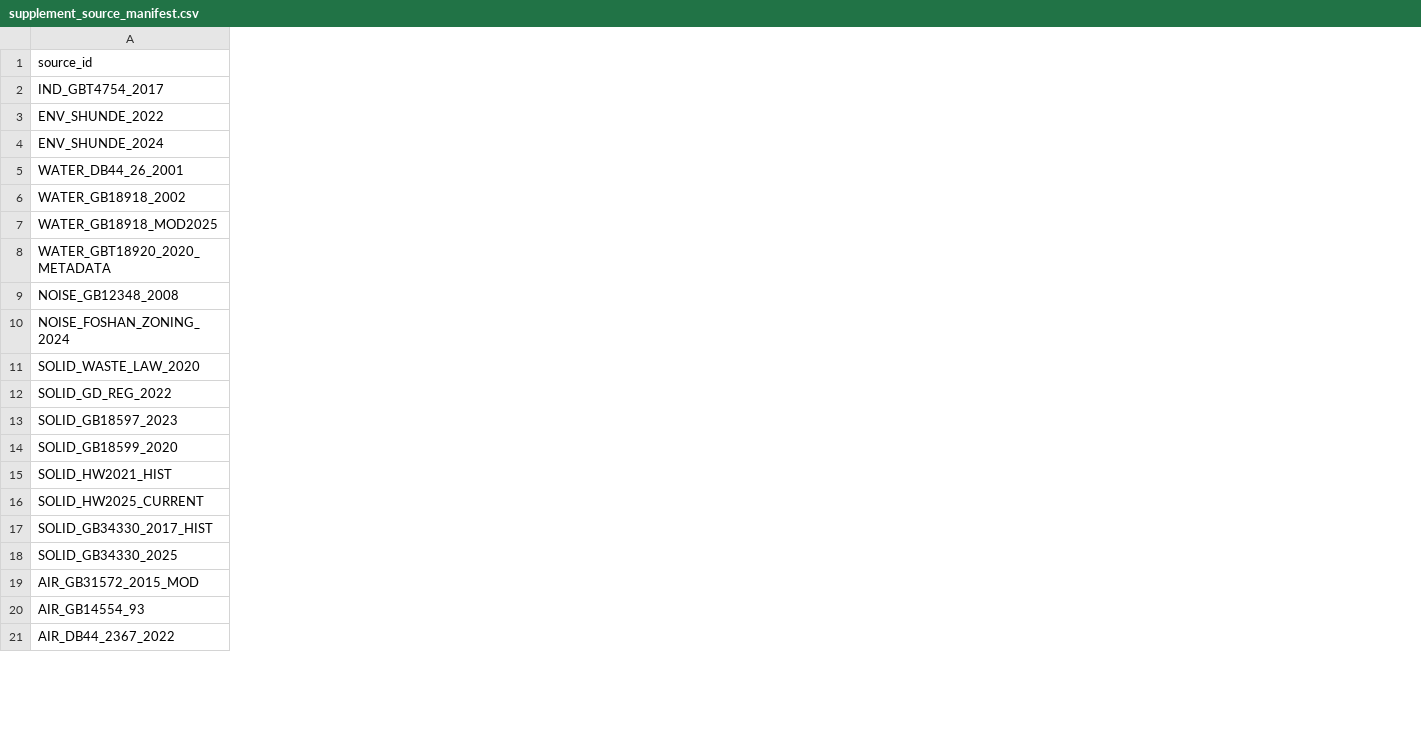
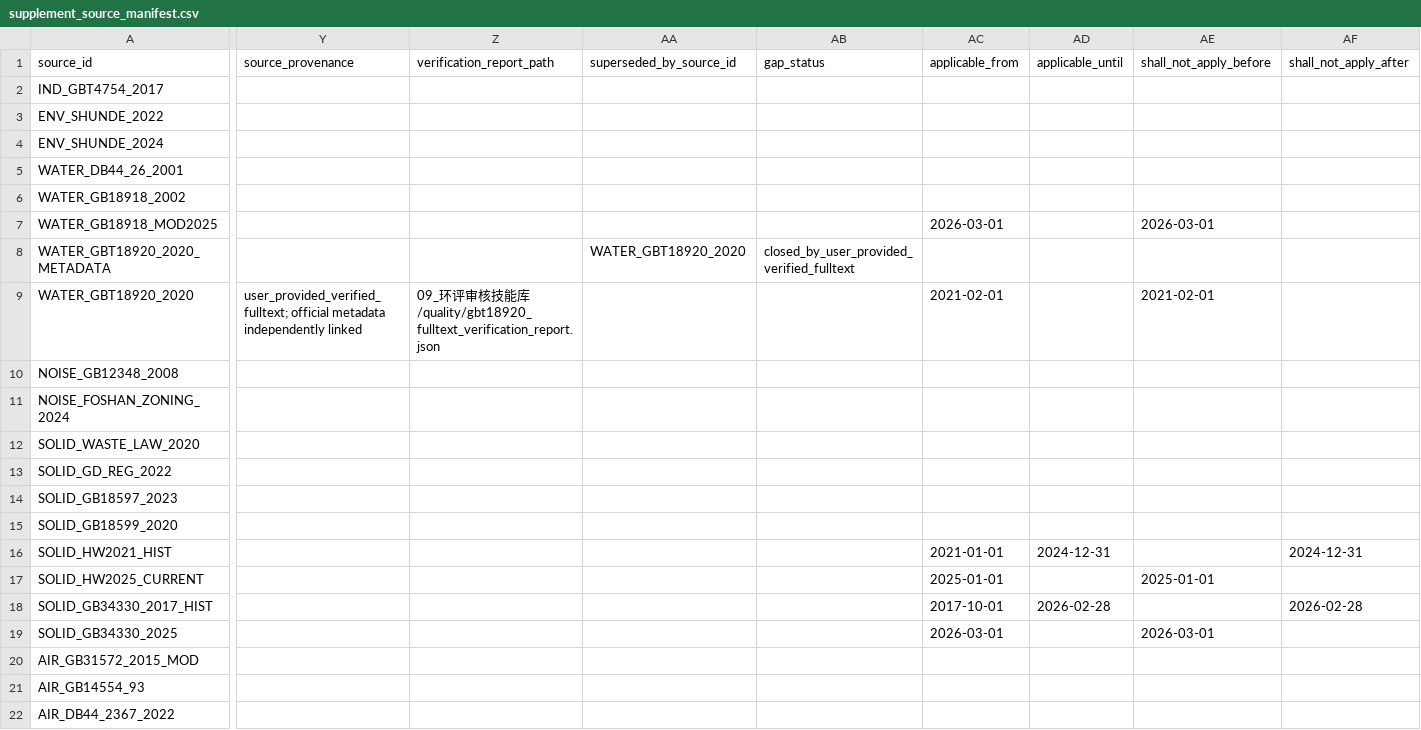
Before and after one commit to qwe1233gbc/eia-openclaw-sync, a CSV file: 10_消融实验设计/knowledge_skill_2x2/real_report_experiment/rag/formal_rag_v2/01_source_governance/supplement_source_manifest.csv, drawn as a sheet; only a part is shown, gaps mark what is left out; rows hold the shown columns only; the diff covers the shown part only; the diff names each change by its address in the sheet, - before the commit and + after, or states it on an @@ line.

```diff
--- a/10_消融实验设计/knowledge_skill_2x2/real_report_experiment/rag/formal_rag_v2/01_source_governance/supplement_source_manifest.csv
+++ b/10_消融实验设计/knowledge_skill_2x2/real_report_experiment/rag/formal_rag_v2/01_source_governance/supplement_source_manifest.csv
+column Y (source_provenance), empty
+column Z (verification_report_path), empty
+column AA (superseded_by_source_id), row 8: WATER_GBT18920_2020
+column AB (gap_status), row 8: closed_by_user_provided_verified_fulltext
+column AC (applicable_from), row 7: 2026-03-01; rows 16-19: 2021-01-01 | 2025-01-01 | 2017-10-01 | 2026-03-01
+column AD (applicable_until), rows 16-18: 2024-12-31 |  | 2026-02-28
+column AE (shall_not_apply_before), row 7: 2026-03-01; rows 17-19: 2025-01-01 |  | 2026-03-01
+column AF (shall_not_apply_after), rows 16-18: 2024-12-31 |  | 2026-02-28
+row 9: WATER_GBT18920_2020 | user_provided_verified_fulltext; official metadata independently linked | 09_环评审核技能库/quality/gbt18920_fulltext_verification_report.json |  |  | 2021-02-01 |  | 2021-02-01
```
Also changed, not shown: 5 edited cells elsewhere in this file, 03_指南解析_明文标准库/formal_rag/source_manifest.csv, 03_指南解析_明文标准库/formal_rag_chunks/chunk_manifest.csv, 19 other files.
